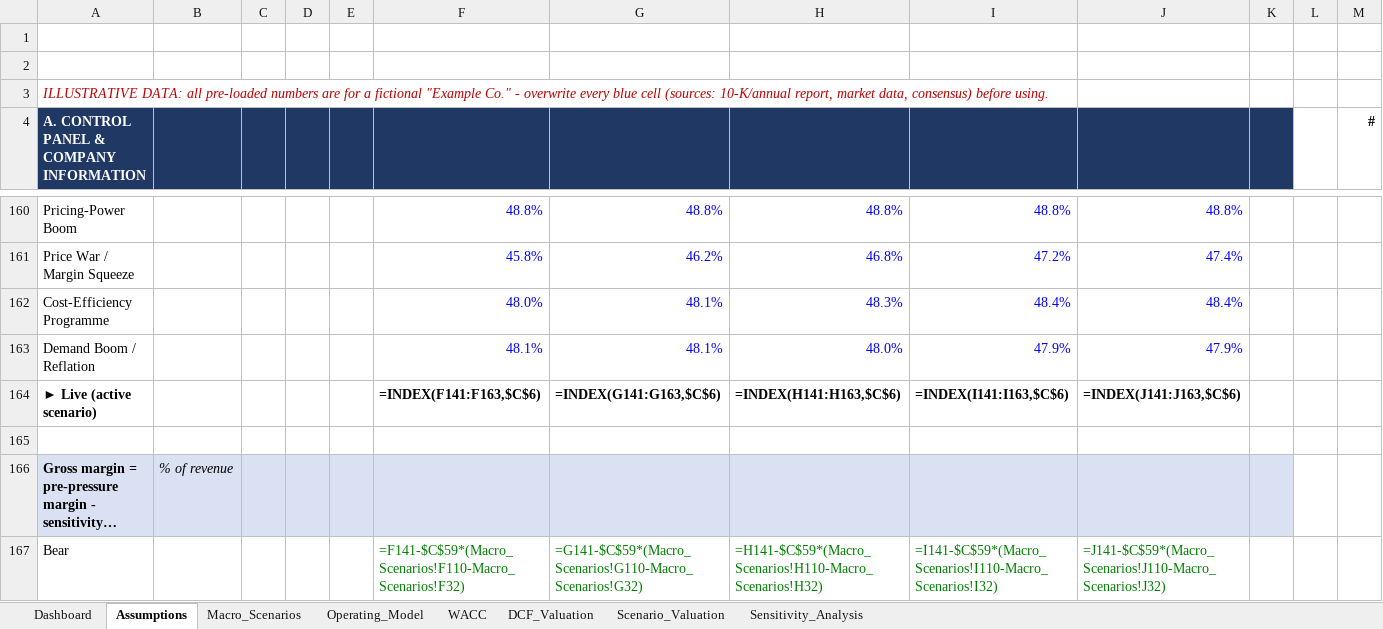
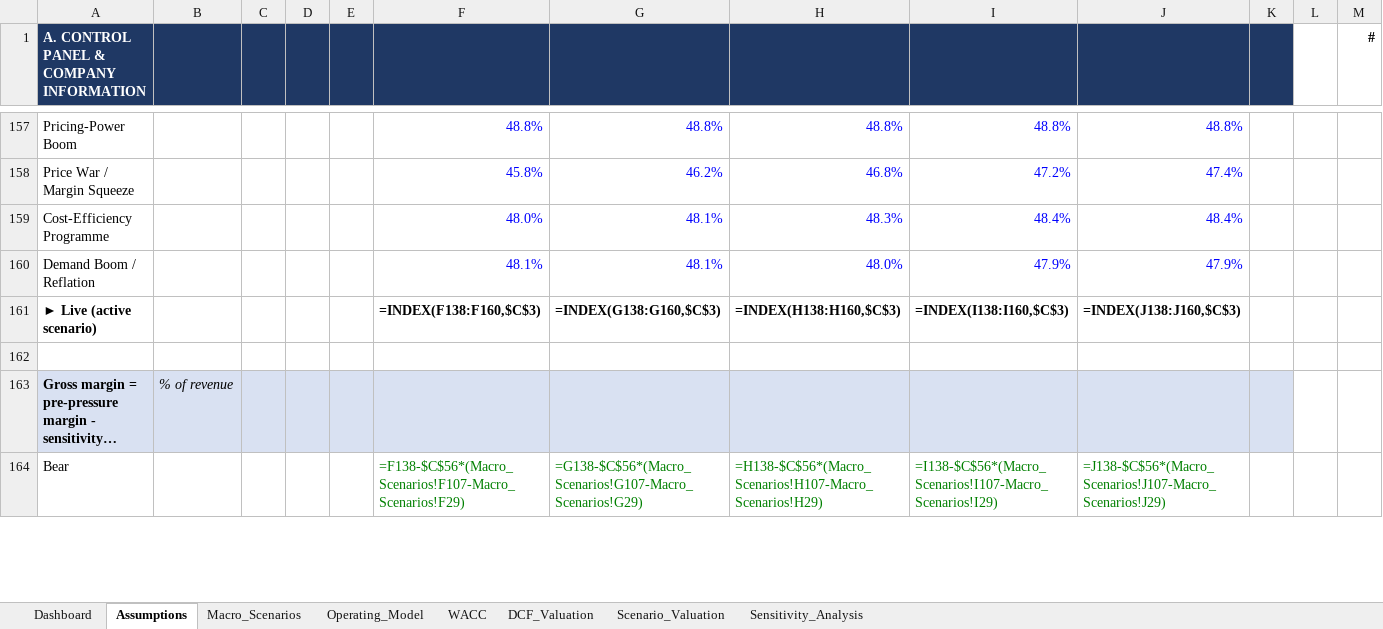
Before and after one commit to keenpromax-art/Personal-Portfolio-, an Excel workbook: assets/excel/DCF_AAPL.xlsx, sheet Assumptions, drawn as a sheet; only a part is shown, gaps mark what is left out; long unchanged cells end in …; values as stored, in another font and other column widths than the file's, no borders; formulas without a stored value are shown as written; removed rows and columns are numbered as before the commit, all else as after; rows hold the shown columns only; the diff covers the shown part only; the diff names each change by its address in the sheet, - before the commit and + after, or states it on an @@ line.

Commit message:
Trim the 3 blank spacer rows from every sheet in the Ticker->DCF workbook (labels shift up 3, formulas/charts/validations translated)

```diff
--- a/assets/excel/DCF_AAPL.xlsx (sheet Assumptions)
+++ b/assets/excel/DCF_AAPL.xlsx (sheet Assumptions)
-row 1: (empty)
-row 2: (empty)
-row 3: ILLUSTRATIVE DATA: all pre-loaded numbers are for a fictional "Example Co." - overwrite every blue cell (sources: 10-K/annual report, market data, consensus) before using.
-F161: =INDEX(F141:F163,$C$6)
+F161: =INDEX(F138:F160,$C$3)
-G161: =INDEX(G141:G163,$C$6)
+G161: =INDEX(G138:G160,$C$3)
-H161: =INDEX(H141:H163,$C$6)
+H161: =INDEX(H138:H160,$C$3)
-I161: =INDEX(I141:I163,$C$6)
+I161: =INDEX(I138:I160,$C$3)
-J161: =INDEX(J141:J163,$C$6)
+J161: =INDEX(J138:J160,$C$3)
-F164: =F141-$C$59*(Macro_Scenarios!F110-Macro_Scenarios!F32)
+F164: =F138-$C$56*(Macro_Scenarios!F107-Macro_Scenarios!F29)
-G164: =G141-$C$59*(Macro_Scenarios!G110-Macro_Scenarios!G32)
+G164: =G138-$C$56*(Macro_Scenarios!G107-Macro_Scenarios!G29)
-H164: =H141-$C$59*(Macro_Scenarios!H110-Macro_Scenarios!H32)
+H164: =H138-$C$56*(Macro_Scenarios!H107-Macro_Scenarios!H29)
-I164: =I141-$C$59*(Macro_Scenarios!I110-Macro_Scenarios!I32)
+I164: =I138-$C$56*(Macro_Scenarios!I107-Macro_Scenarios!I29)
-J164: =J141-$C$59*(Macro_Scenarios!J110-Macro_Scenarios!J32)
+J164: =J138-$C$56*(Macro_Scenarios!J107-Macro_Scenarios!J29)
```
Also changed, not shown: 360 edited cells elsewhere in this sheet, sheet Scenario_Valuation, sheet DCF_Valuation, sheet Operating_Model, sheet WACC, sheet Sensitivity_Analysis, sheet Dashboard, 1 more sheet, charts or pictures.
